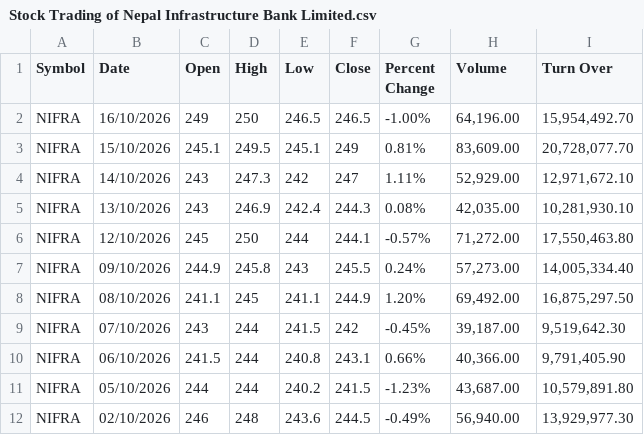
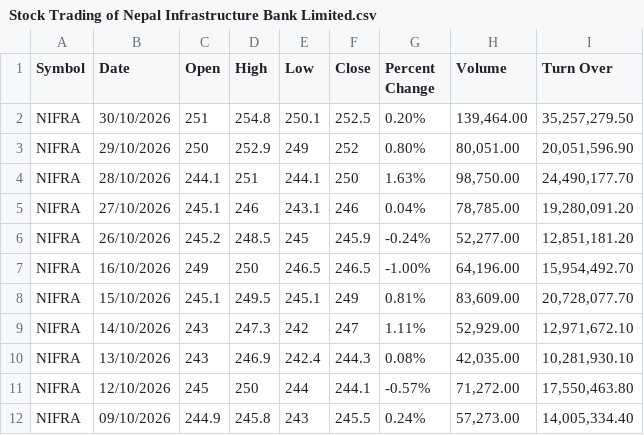
Before and after one commit to SuniAmatya/StockPredictor, a CSV file: DSML-Project/Stock Trading of Nepal Infrastructure Bank Limited.csv, drawn as a sheet; only a part is shown; the shorter side is filled out with more unchanged rows; the diff names each change by its address in the sheet, - before the commit and + after, or states it on an @@ line.

Commit message:
Dataset upto October 2026

```diff
--- a/DSML-Project/Stock Trading of Nepal Infrastructure Bank Limited.csv
+++ b/DSML-Project/Stock Trading of Nepal Infrastructure Bank Limited.csv
+row 2: NIFRA | 30/10/2026 | 251 | 254.8 | 250.1 | 252.5 | 0.20% | 139,464.00 | 35,257,279.50
+row 3: NIFRA | 29/10/2026 | 250 | 252.9 | 249 | 252 | 0.80% | 80,051.00 | 20,051,596.90
+row 4: NIFRA | 28/10/2026 | 244.1 | 251 | 244.1 | 250 | 1.63% | 98,750.00 | 24,490,177.70
+row 5: NIFRA | 27/10/2026 | 245.1 | 246 | 243.1 | 246 | 0.04% | 78,785.00 | 19,280,091.20
+row 6: NIFRA | 26/10/2026 | 245.2 | 248.5 | 245 | 245.9 | -0.24% | 52,277.00 | 12,851,181.20
```
